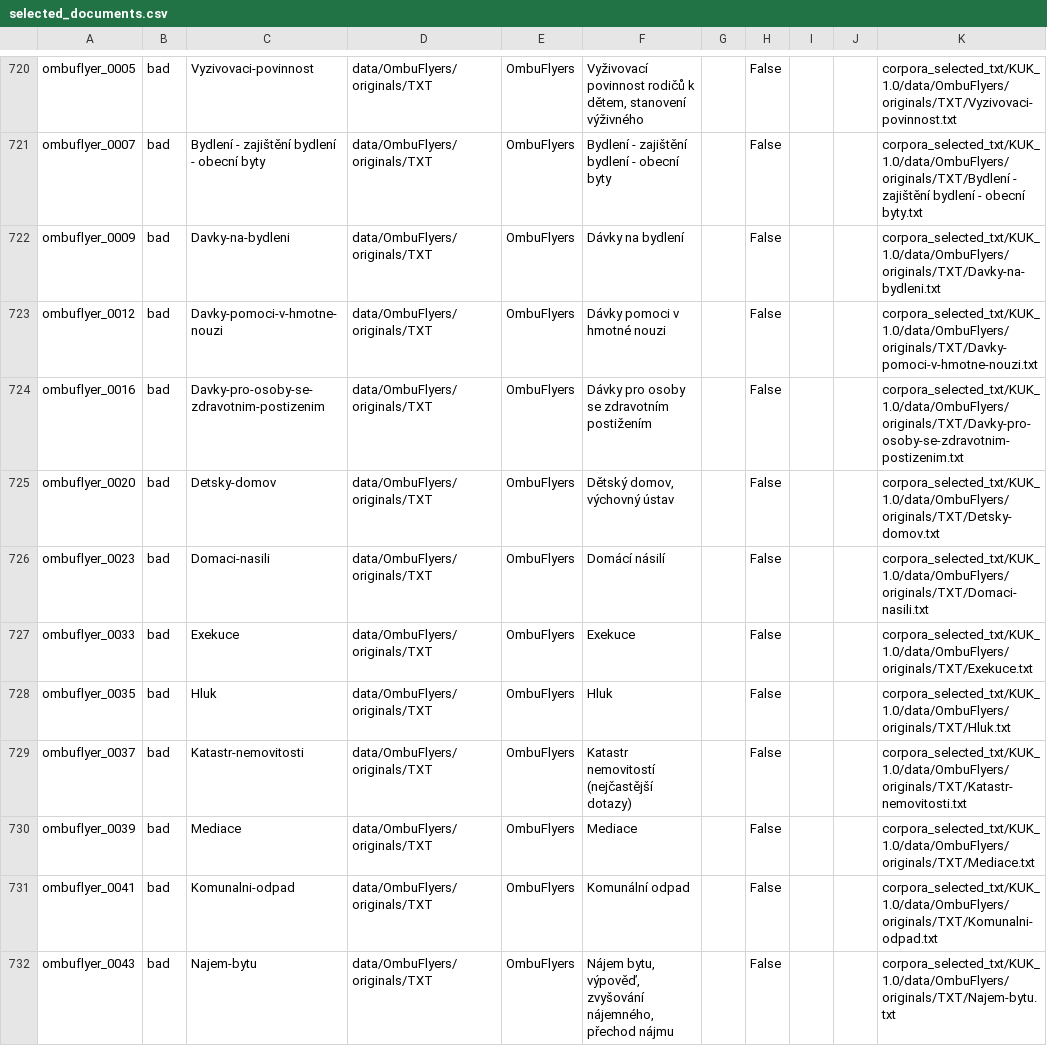
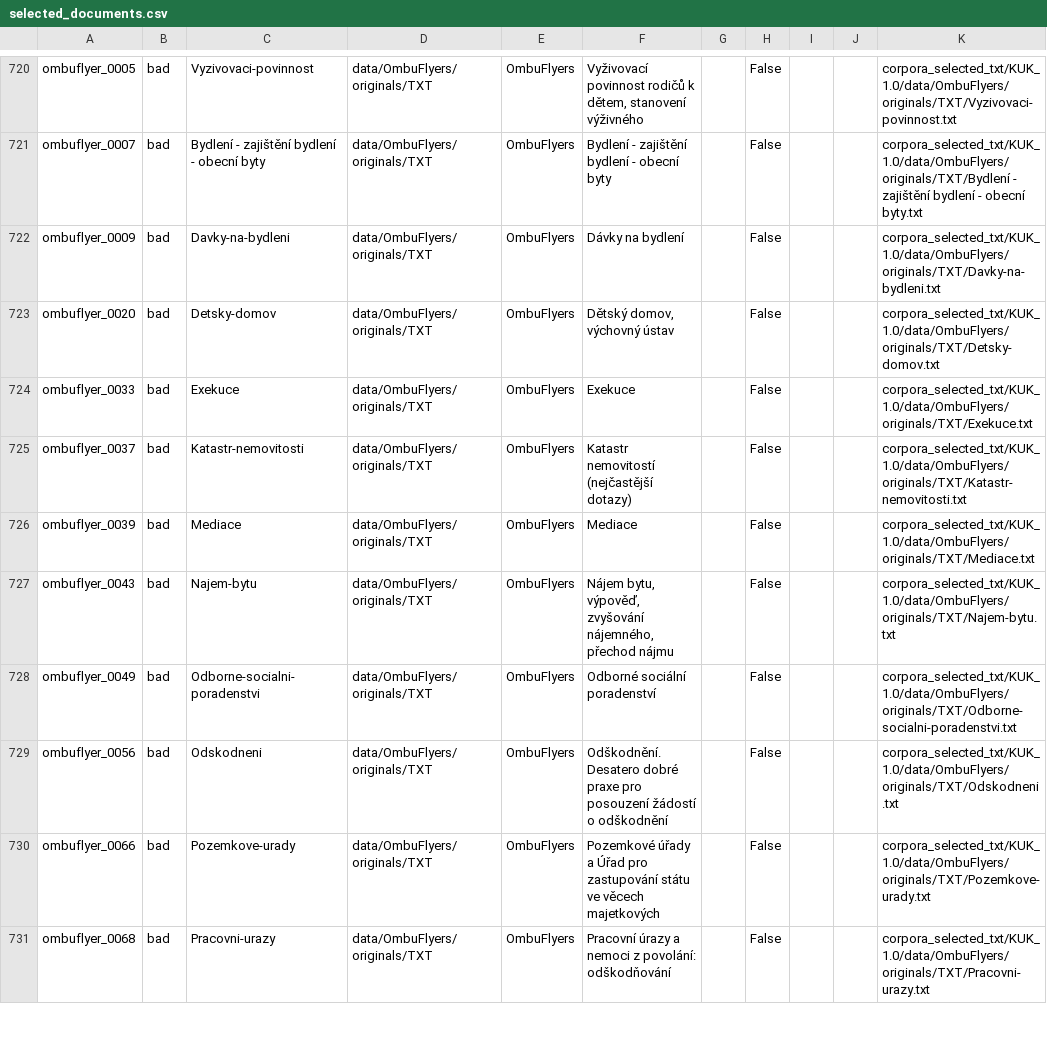
Before and after one commit to VanaKraus/readability-of-czech-legal-writing, a CSV file: file_processing/selected_documents.csv, drawn as a sheet; only a part is shown, gaps mark what is left out; the shorter side is filled out with more unchanged rows; removed rows and columns are numbered as before the commit, all else as after; the diff covers the shown part only; the diff names each change by its address in the sheet, - before the commit and + after, or states it on an @@ line.

```diff
--- a/file_processing/selected_documents.csv
+++ b/file_processing/selected_documents.csv
-row 723: ombuflyer_0012 | bad | Davky-pomoci-v-hmotne-nouzi | data/OmbuFlyers/originals/TXT | OmbuFlyers | Dávky pomoci v hmotné nouzi |  | False |  |  | corpora_selected_txt/KUK_1.0/data/OmbuFlyers/originals/TXT/Davky-pomoci-v-hmotne-nouzi.txt
-row 724: ombuflyer_0016 | bad | Davky-pro-osoby-se-zdravotnim-postizenim | data/OmbuFlyers/originals/TXT | OmbuFlyers | Dávky pro osoby se zdravotním postižením |  | False |  |  | corpora_selected_txt/KUK_1.0/data/OmbuFlyers/originals/TXT/Davky-pro-osoby-se-zdravotnim-postizenim.txt
-row 726: ombuflyer_0023 | bad | Domaci-nasili | data/OmbuFlyers/originals/TXT | OmbuFlyers | Domácí násilí |  | False |  |  | corpora_selected_txt/KUK_1.0/data/OmbuFlyers/originals/TXT/Domaci-nasili.txt
-row 728: ombuflyer_0035 | bad | Hluk | data/OmbuFlyers/originals/TXT | OmbuFlyers | Hluk |  | False |  |  | corpora_selected_txt/KUK_1.0/data/OmbuFlyers/originals/TXT/Hluk.txt
-row 731: ombuflyer_0041 | bad | Komunalni-odpad | data/OmbuFlyers/originals/TXT | OmbuFlyers | Komunální odpad |  | False |  |  | corpora_selected_txt/KUK_1.0/data/OmbuFlyers/originals/TXT/Komunalni-odpad.txt
```
Also changed, not shown: 4 added rows and 11 removed rows elsewhere in this file, dataset_preparation/selected_documents.csv, 2 other files.
